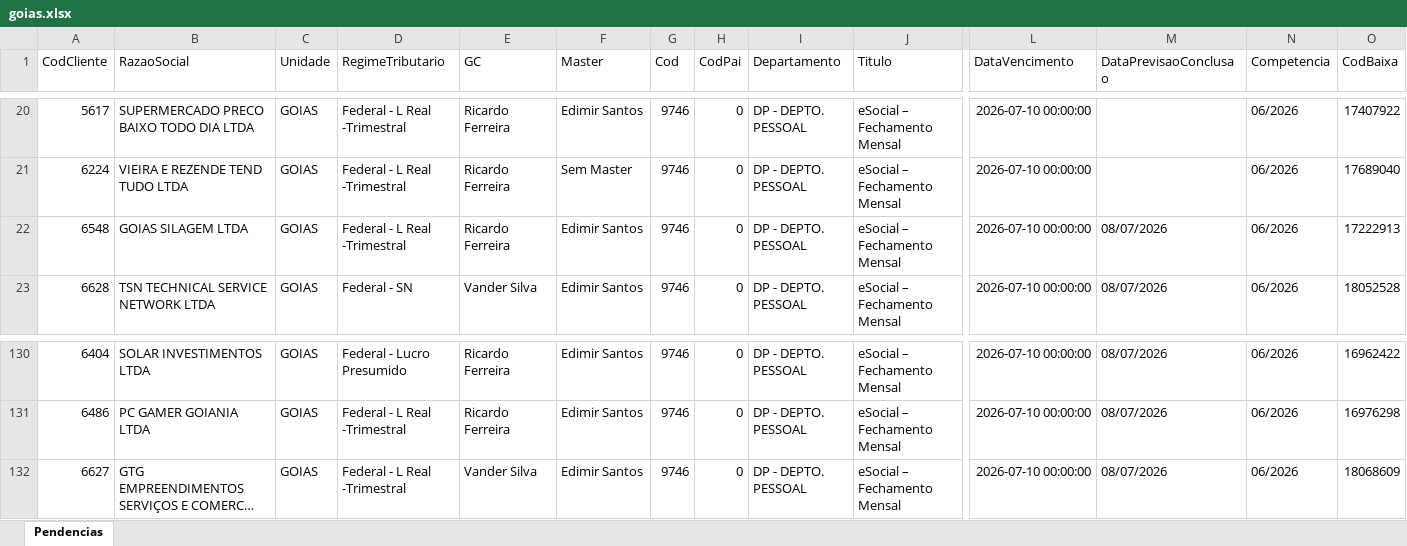
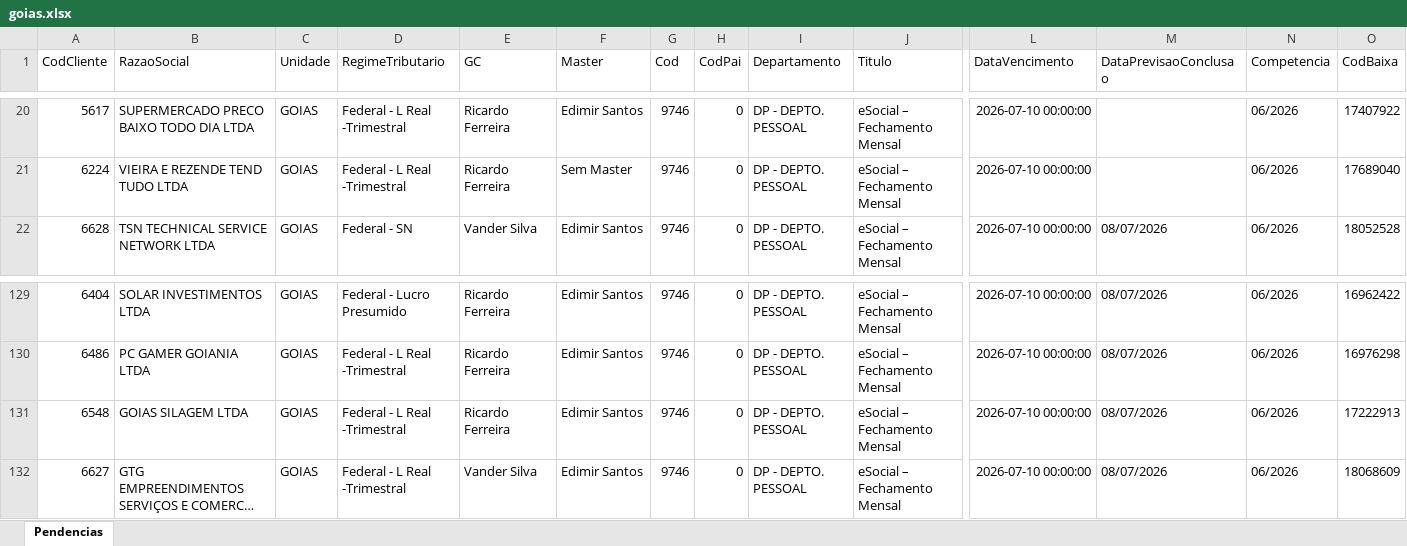
Before and after one commit to willianemanoel/Portal-das-tarefas-teste-, an Excel workbook: dados/base/goias.xlsx, sheet Pendencias, drawn as a sheet; only a part is shown, gaps mark what is left out; long unchanged cells end in …; values as stored, in another font and other column widths than the file's, no borders; removed rows and columns are numbered as before the commit, all else as after; rows hold the shown columns only; the diff names each change by its address in the sheet, - before the commit and + after, or states it on an @@ line.

```diff
--- a/dados/base/goias.xlsx (sheet Pendencias)
+++ b/dados/base/goias.xlsx (sheet Pendencias)
-row 22: 6548 | GOIAS SILAGEM LTDA | GOIAS | Federal - L Real -Trimestral | Ricardo Ferreira | Edimir Santos | 9746 | 0 | DP - DEPTO. PESSOAL | eSocial – Fechamento Mensal | 2026-07-10 00:00:00 | 08/07/2026 | 06/2026 | 17222913
+row 131: 6548 | GOIAS SILAGEM LTDA | GOIAS | Federal - L Real -Trimestral | Ricardo Ferreira | Edimir Santos | 9746 | 0 | DP - DEPTO. PESSOAL | eSocial – Fechamento Mensal | 2026-07-10 00:00:00 | 08/07/2026 | 06/2026 | 17222913
```
Also changed, not shown: dados/base/santos.xlsx, 3 other files.
